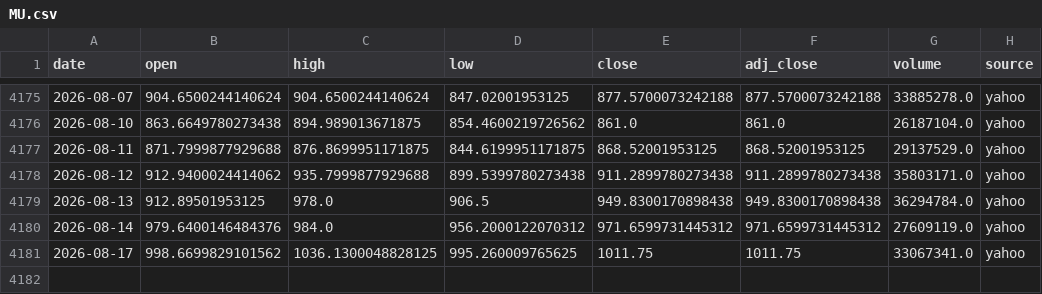
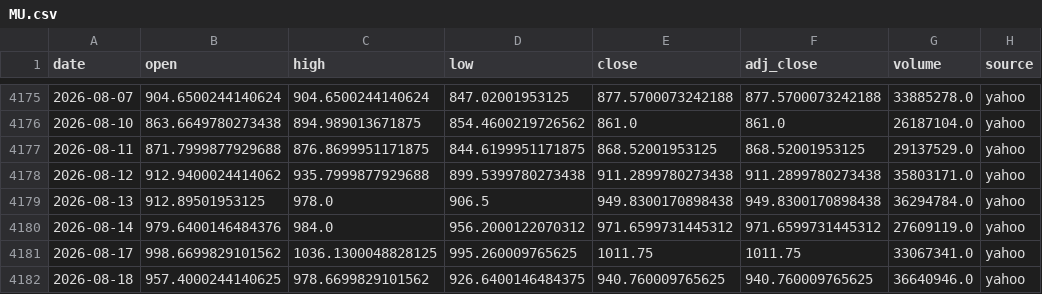
Before and after one commit to SANGMOLEE/soxl-data, a CSV file: data/prices/MU.csv, drawn as a sheet; only a part is shown, gaps mark what is left out; the diff names each change by its address in the sheet, - before the commit and + after, or states it on an @@ line.

```diff
--- a/data/prices/MU.csv
+++ b/data/prices/MU.csv
+row 4182: 2026-08-18 | 957.4000244140625 | 978.6699829101562 | 926.6400146484375 | 940.760009765625 | 940.760009765625 | 36640946.0 | yahoo
```
Also changed, not shown: data/prices/NVDA.csv, data/prices/SOXL.csv, 12 other files.
